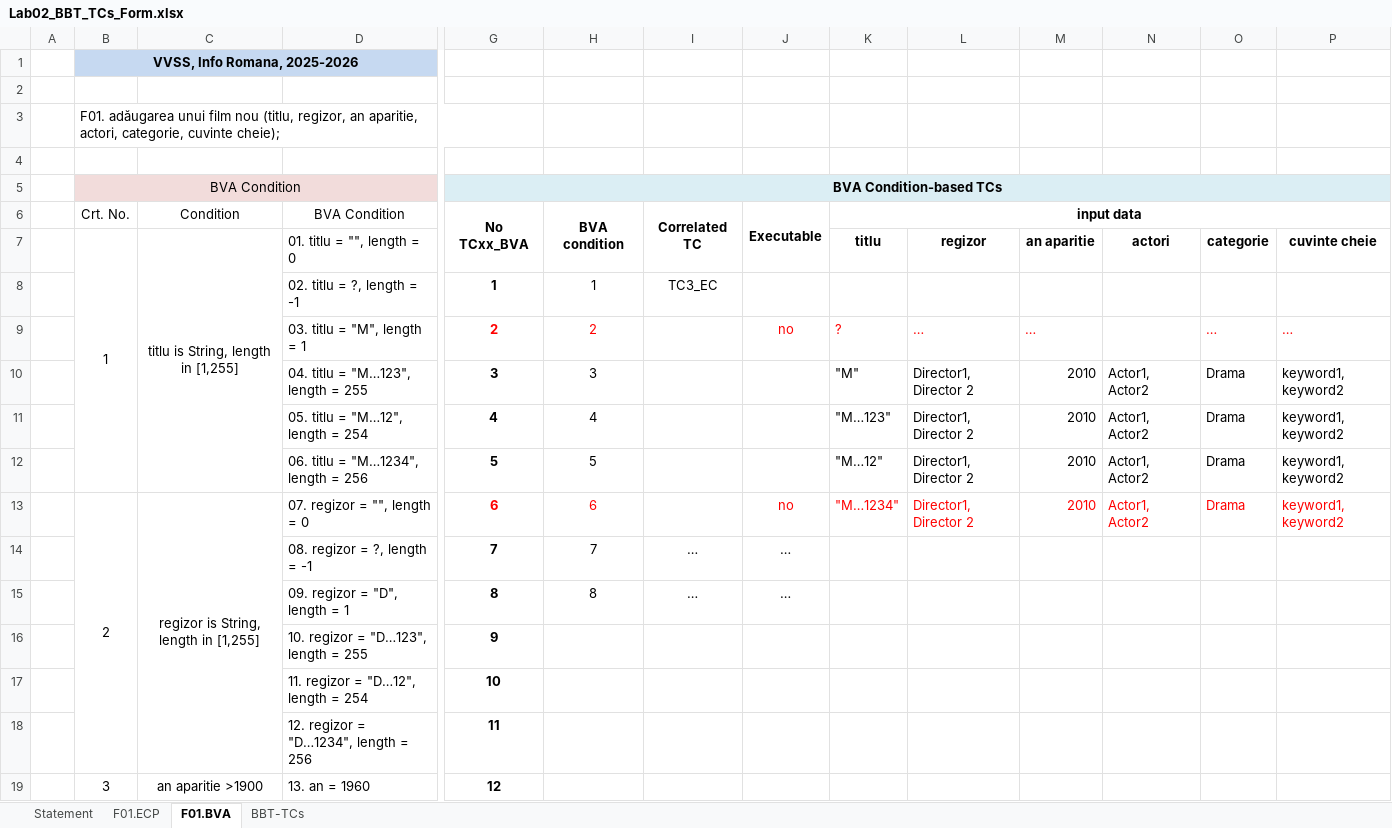
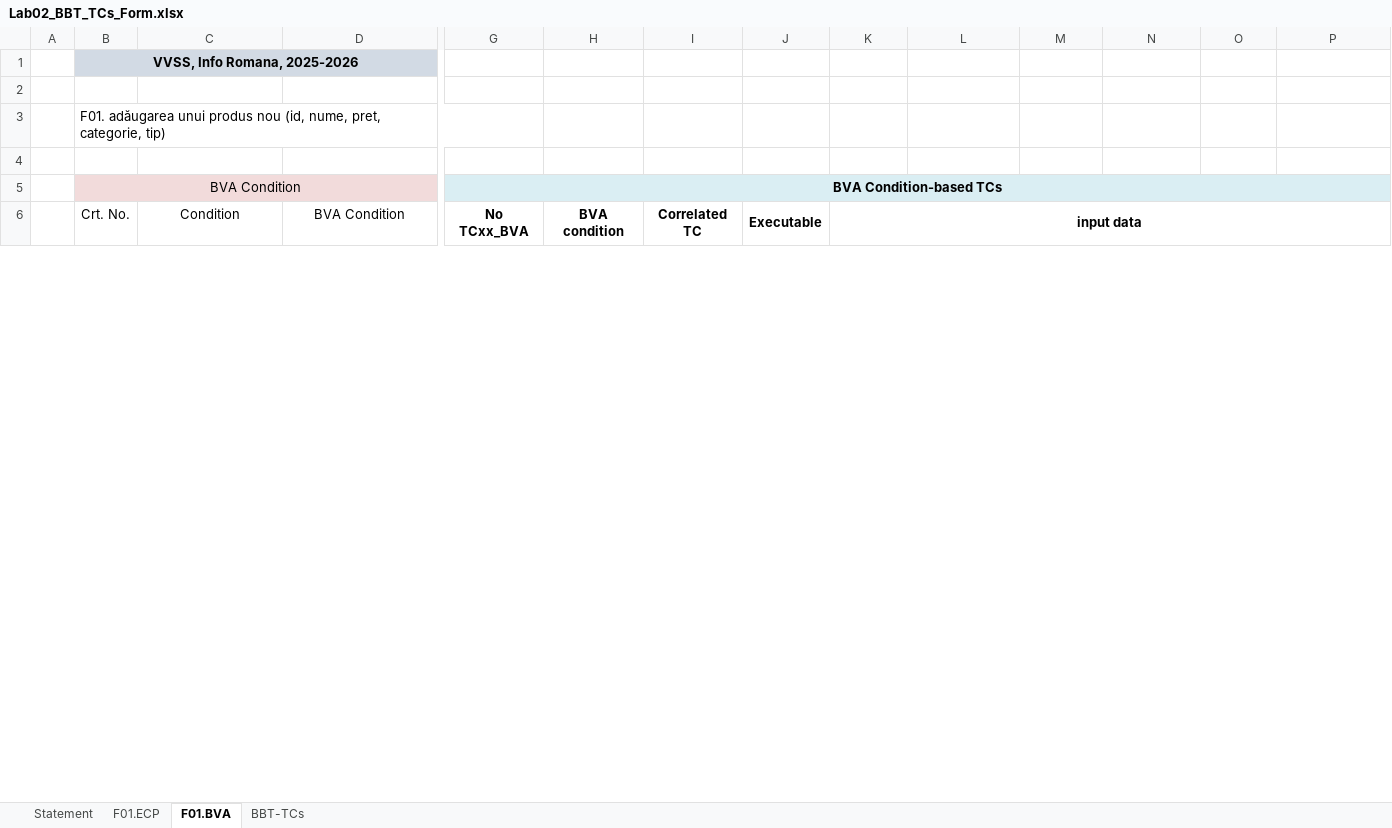
Before and after one commit to RazecRacrop/VVSS-czr-dar, an Excel workbook: docs/Lab02/Lab02_BBT_TCs_Form.xlsx, sheet F01.BVA, drawn as a sheet; only a part is shown, gaps mark what is left out; values as stored, in another font and other column widths than the file's, no borders; removed rows and columns are numbered as before the commit, all else as after; rows hold the shown columns only; the diff covers the shown part only; the diff names each change by its address in the sheet, - before the commit and + after, or states it on an @@ line.

```diff
--- a/docs/Lab02/Lab02_BBT_TCs_Form.xlsx (sheet F01.BVA)
+++ b/docs/Lab02/Lab02_BBT_TCs_Form.xlsx (sheet F01.BVA)
-B3 (Crt. No.): …adăugarea unui film nou (titlu, regizor, an aparitie, actori, categorie, cuvinte cheie);
+B3 (Crt. No.): …adăugarea unui produs nou (id, nume, pret, categorie, tip)
-row 7:  | 1 | titlu is String, length in [1,255] | 01. titlu = "", length = 0 |  |  |  |  | titlu | regizor | an aparitie | actori | categorie | cuvinte cheie
-row 8:  |  |  | 02. titlu = ?, length = -1 | 1 | 1 | TC3_EC
-row 9:  |  |  | 03. titlu = "M", length = 1 | 2 | 2 |  | no | ? | … | … |  | … | …
-row 10:  |  |  | 04. titlu = "M…123", length = 255 | 3 | 3 |  |  | "M" | Director1, Director 2 | 2010 | Actor1, Actor2 | Drama | keyword1, keyword2
-row 11:  |  |  | 05. titlu = "M…12", length = 254 | 4 | 4 |  |  | "M…123" | Director1, Director 2 | 2010 | Actor1, Actor2 | Drama | keyword1, keyword2
-row 12:  |  |  | 06. titlu = "M…1234", length = 256 | 5 | 5 |  |  | "M…12" | Director1, Director 2 | 2010 | Actor1, Actor2 | Drama | keyword1, keyword2
-row 13:  | 2 | regizor is String, length in [1,255] | 07. regizor = "", length = 0 | 6 | 6 |  | no | "M…1234" | Director1, Director 2 | 2010 | Actor1, Actor2 | Drama | keyword1, keyword2
-row 14:  |  |  | 08. regizor = ?, length = -1 | 7 | 7 | … | …
-row 15:  |  |  | 09. regizor = "D", length = 1 | 8 | 8 | … | …
-row 16:  |  |  | 10. regizor = "D…123", length = 255 | 9
-row 17:  |  |  | 11. regizor = "D…12", length = 254 | 10
-row 18:  |  |  | 12. regizor = "D…1234", length = 256 | 11
-row 19:  | 3 | an aparitie >1900 | 13. an = 1960 | 12
```
Also changed, not shown: 6 added rows, 10 removed rows and 1 edited cell elsewhere in this sheet, sheet BBT-TCs, sheet F01.ECP, sheet Statement, formulas that keep their value, 1 other file.
